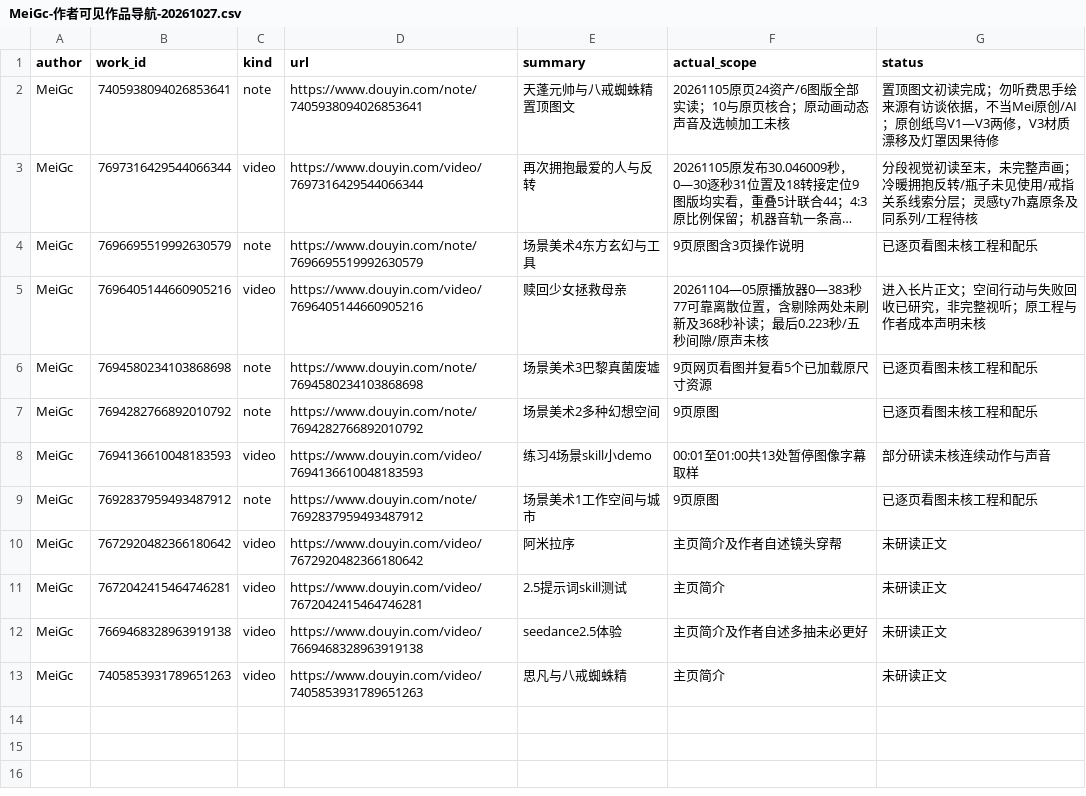
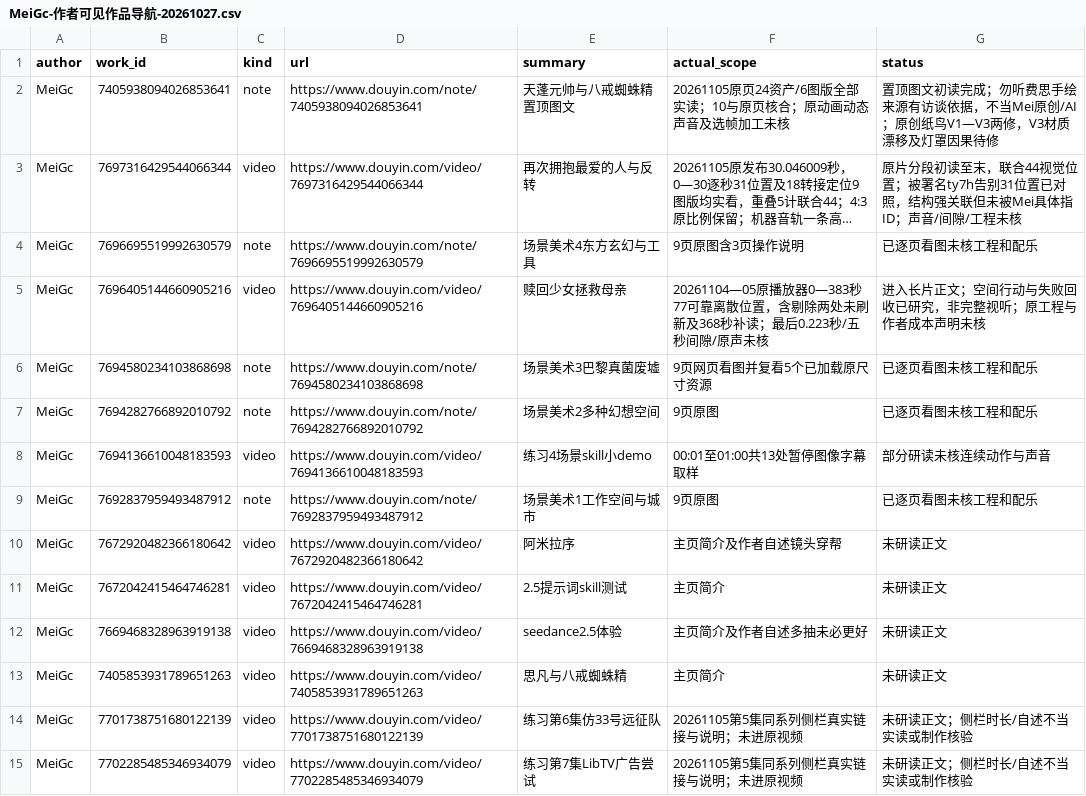
Before and after one commit to 8j-design/film-director-library, a CSV file: projects/director/个人审美研究/20261026-七位作者/MeiGc-作者可见作品导航-20261027.csv, drawn as a sheet; long unchanged cells end in …; the diff names each change by its address in the sheet, - before the commit and + after, or states it on an @@ line.

```diff
--- a/projects/director/个人审美研究/20261026-七位作者/MeiGc-作者可见作品导航-20261027.csv
+++ b/projects/director/个人审美研究/20261026-七位作者/MeiGc-作者可见作品导航-20261027.csv
-G3 (status): 分段视觉初读至末，未完整声画；冷暖拥抱反转/瓶子未见使用/戒指关系线索分层；灵感ty7h嘉原条及同系列/工程待核
+G3 (status): 原片分段初读至末，联合44视觉位置；被署名ty7h告别31位置已对照，结构强关联但未被Mei具体指ID；声音/间隙/工程未核
+row 14: MeiGc | 7701738751680122139 | video | https://www.douyin.com/video/7701738751680122139 | 练习第6集仿33号远征队 | 20261105第5集同系列侧栏真实链接与说明；未进原视频 | 未研读正文；侧栏时长/自述不当实读或制作核验
+row 15: MeiGc | 7702285485346934079 | video | https://www.douyin.com/video/7702285485346934079 | 练习第7集LibTV广告尝试 | 20261105第5集同系列侧栏真实链接与说明；未进原视频 | 未研读正文；侧栏时长/自述不当实读或制作核验
```
Also changed, not shown: 7 other files.
